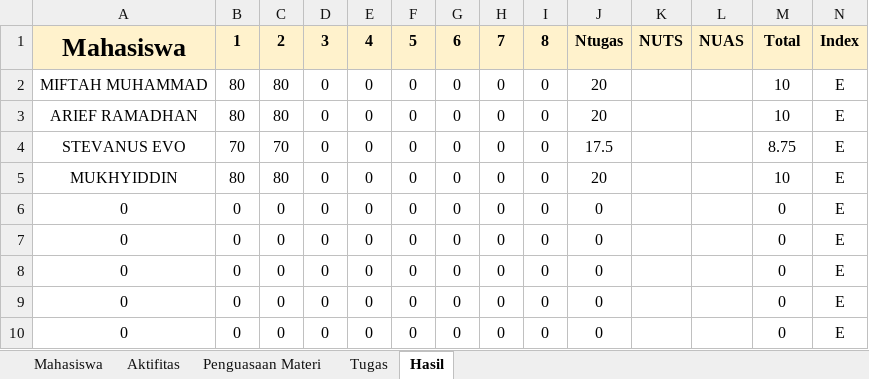
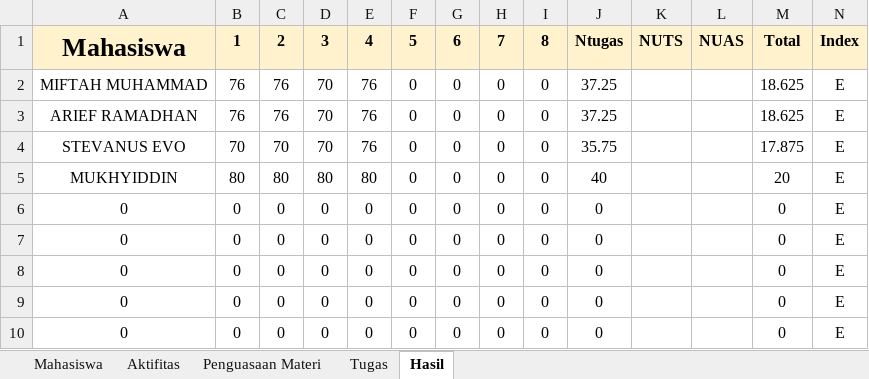
Before and after one commit to IkbalMr/Pemograman-Dasar-2, an Excel workbook: Nilai Praktikan.xlsx, sheet Hasil, drawn as a sheet; only a part is shown; values as stored, in another font and other column widths than the file's, no borders; the diff names each change by its address in the sheet, - before the commit and + after, or states it on an @@ line.

```diff
--- a/Nilai Praktikan.xlsx (sheet Hasil)
+++ b/Nilai Praktikan.xlsx (sheet Hasil)
-B2:B3: 80
+B2:B3: 76
-C2:C3: 80
+C2:C3: 76
-D2:D4: 0
+D2:D4: 70
-E2:E4: 0
+E2:E4: 76
-J2:J3: 20
+J2:J3: 37.25
-M2:M3: 10
+M2:M3: 18.625
-J4: 17.5
+J4: 35.75
-M4: 8.75
+M4: 17.875
-D5: 0
+D5: 80
-E5: 0
+E5: 80
-J5: 20
+J5: 40
-M5: 10
+M5: 20
```
Also changed, not shown: sheet Tugas, sheet Aktifitas, sheet Penguasaan Materi, 2 other files.
